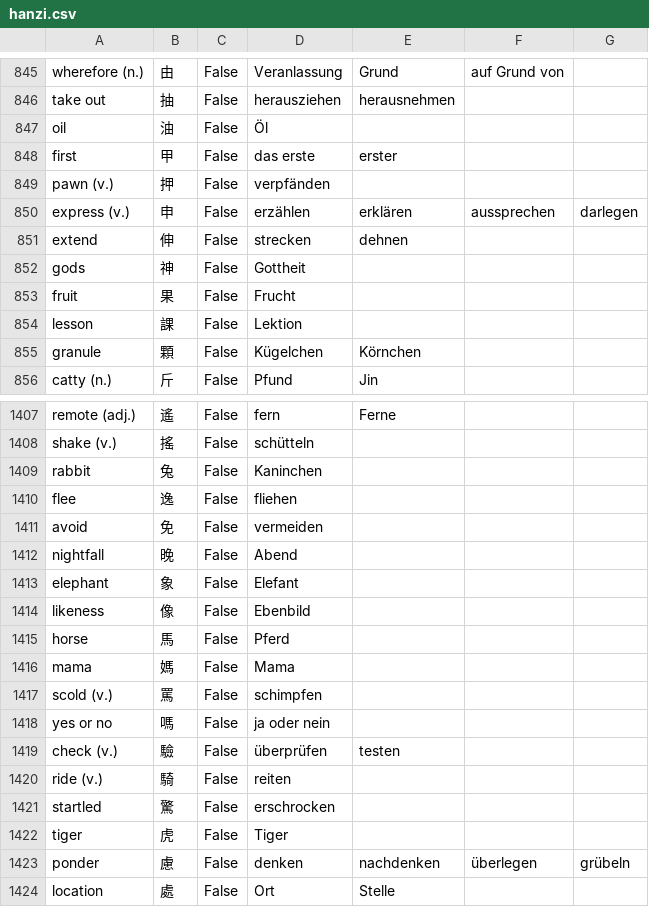
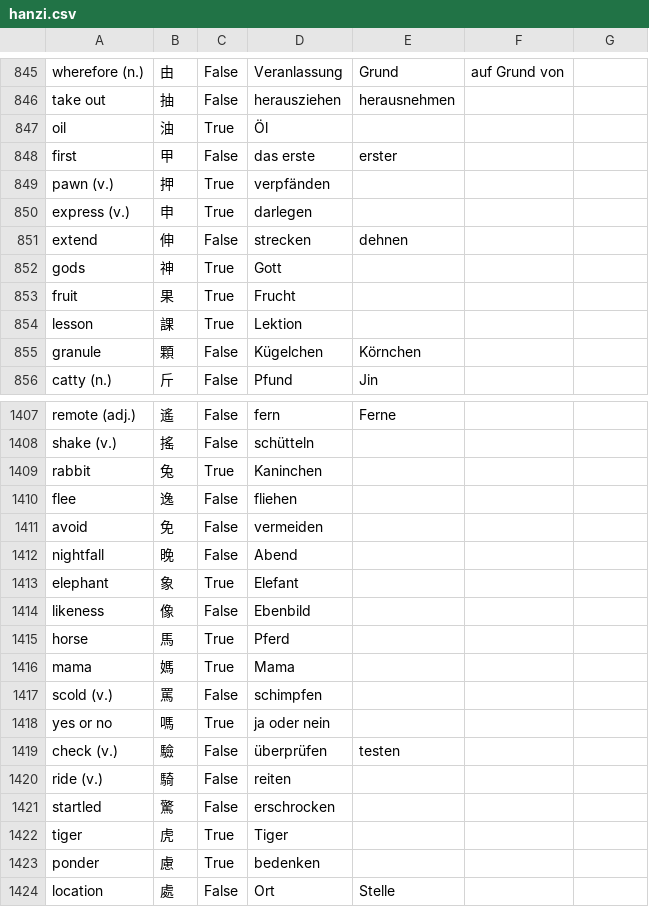
Before and after one commit to marcaltmann/hanzi, a CSV file: hanzi.csv, drawn as a sheet; only a part is shown, gaps mark what is left out; the diff covers the shown part only.

Commit message:
Reduce translations again

```diff
--- a/hanzi.csv
+++ b/hanzi.csv
@@ -846,10 +846,10 @@ wherefore (n.),由,False,Veranlassung,Grund,auf Grund von,
 take out,抽,False,herausziehen,herausnehmen,,
-oil,油,False,Öl,,,
+oil,油,True,Öl,,,
 first,甲,False,das erste,erster,,
-pawn (v.),押,False,verpfänden,,,
-express (v.),申,False,erzählen,erklären,aussprechen,darlegen
+pawn (v.),押,True,verpfänden,,,
+express (v.),申,True,darlegen,,,
 extend,伸,False,strecken,dehnen,,
-gods,神,False,Gottheit,,,
-fruit,果,False,Frucht,,,
-lesson,課,False,Lektion,,,
+gods,神,True,Gott,,,
+fruit,果,True,Frucht,,,
+lesson,課,True,Lektion,,,
 granule,顆,False,Kügelchen,Körnchen,,
@@ -1408,3 +1408,3 @@ remote (adj.),遙,False,fern,Ferne,,
 shake (v.),搖,False,schütteln,,,
-rabbit,兔,False,Kaninchen,,,
+rabbit,兔,True,Kaninchen,,,
 flee,逸,False,fliehen,,,
@@ -1412,8 +1412,8 @@ avoid,免,False,vermeiden,,,
 nightfall,晚,False,Abend,,,
-elephant,象,False,Elefant,,,
+elephant,象,True,Elefant,,,
 likeness,像,False,Ebenbild,,,
-horse,馬,False,Pferd,,,
-mama,媽,False,Mama,,,
+horse,馬,True,Pferd,,,
+mama,媽,True,Mama,,,
 scold (v.),罵,False,schimpfen,,,
-yes or no,嗎,False,ja oder nein,,,
+yes or no,嗎,True,ja oder nein,,,
 check (v.),驗,False,überprüfen,testen,,
@@ -1421,4 +1421,4 @@ ride (v.),騎,False,reiten,,,
 startled,驚,False,erschrocken,,,
-tiger,虎,False,Tiger,,,
-ponder,慮,False,denken,nachdenken,überlegen,grübeln
+tiger,虎,True,Tiger,,,
+ponder,慮,True,bedenken,,,
 location,處,False,Ort,Stelle,,
```
Also changed, not shown: 126 edited cells elsewhere in this file.
